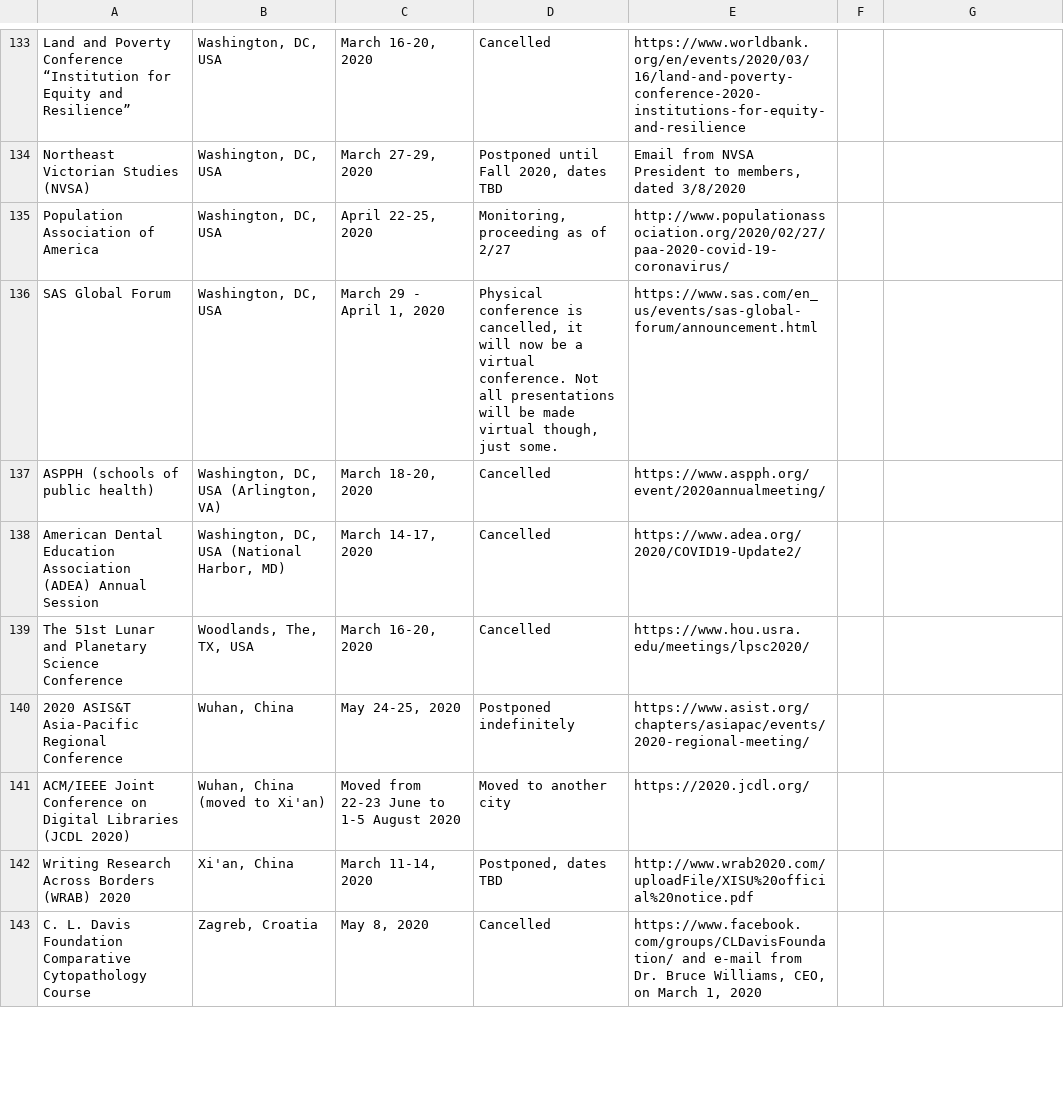
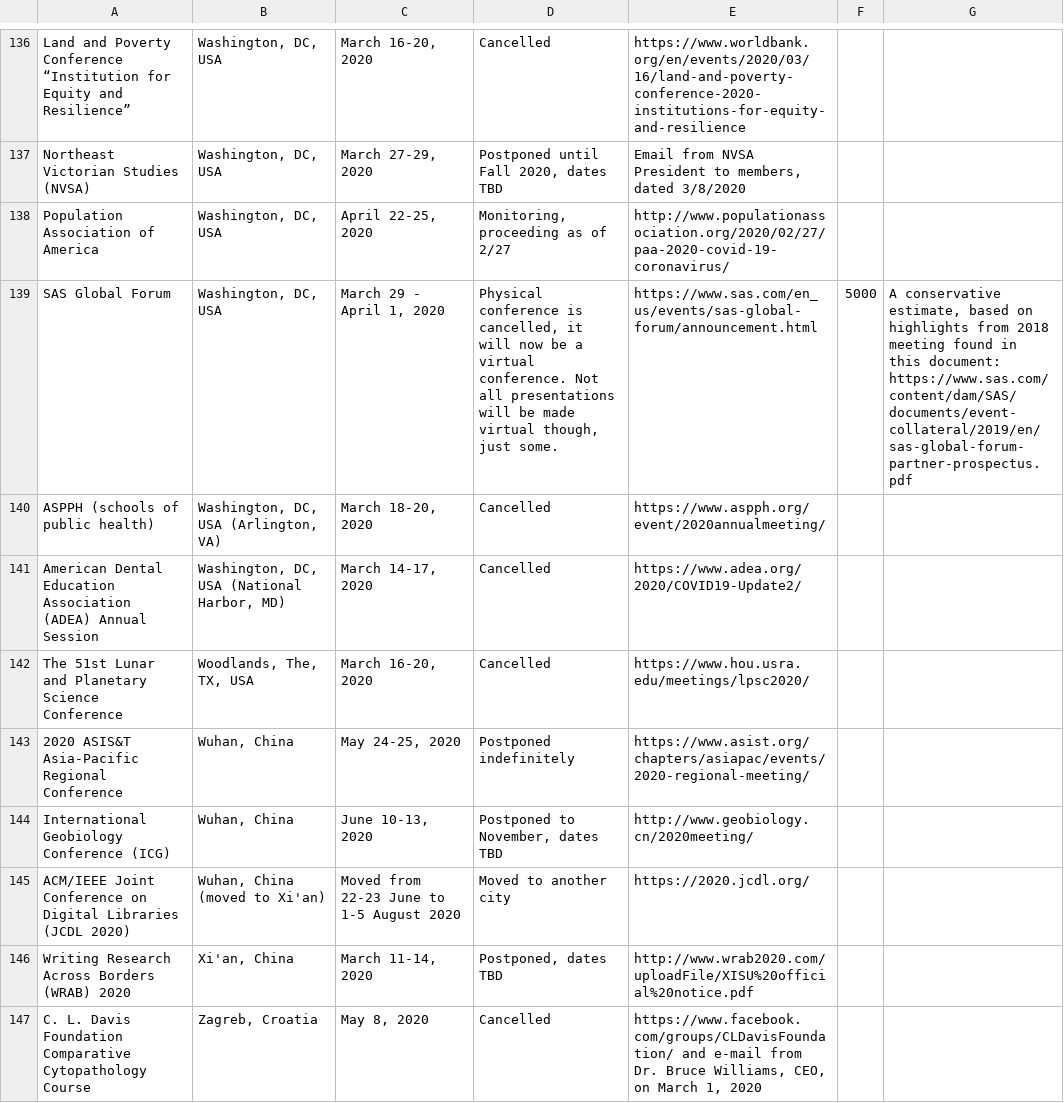
Before and after one commit to WeileiZeng/Cancelled-Academic-Conferences, a CSV file: conferences.csv, drawn as a sheet; only a part is shown, gaps mark what is left out; the diff covers the shown part only.

```diff
--- a/conferences.csv
+++ b/conferences.csv
@@ -143 +146 @@ Population Association of America,"Washington, DC, USA","April 22-25, 2020","Mon
-SAS Global Forum,"Washington, DC, USA","March 29 - April 1, 2020","Physical conference is cancelled, it will now be a virtual conference. Not all presentations will be made virtual though, just some. ",https://www.sas.com/en_us/events/sas-global-forum/announcement.html,
+SAS Global Forum,"Washington, DC, USA","March 29 - April 1, 2020","Physical conference is cancelled, it will now be a virtual conference. Not all presentations will be made virtual though, just some. ",https://www.sas.com/en_us/events/sas-global-forum/announcement.html,5000,"A conservative estimate, based on highlights from 2018 meeting found in this document: https://www.sas.com/content/dam/SAS/documents/event-collateral/2019/en/sas-global-forum-partner-prospectus.pdf"
@@ -147,0 +151 @@ The 51st Lunar and Planetary Science Conference,"Woodlands, The, TX, USA","March
+International Geobiology Conference (ICG),"Wuhan, China","June 10-13, 2020","Postponed to November, dates TBD",http://www.geobiology.cn/2020meeting/,,
```
Also changed, not shown: 2 added rows, 2 removed rows, 3 moved rows and 13 edited cells elsewhere in this file, 2 other files.
